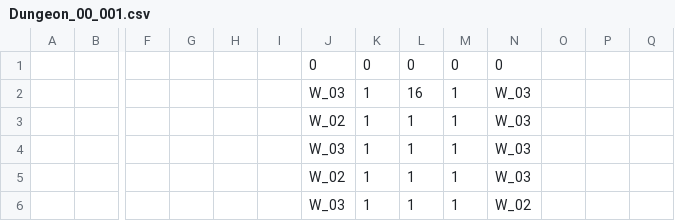
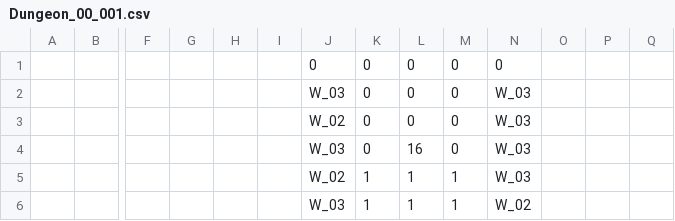
Before and after one commit to IO-DOG/TheSword, a CSV file: Assets/@Resources/Data/Excel/Dungeon_00_001.csv, drawn as a sheet; only a part is shown, gaps mark what is left out; removed rows and columns are numbered as before the commit, all else as after; rows hold the shown columns only; the diff names each change by its address in the sheet, - before the commit and + after, or states it on an @@ line.

```diff
--- a/Assets/@Resources/Data/Excel/Dungeon_00_001.csv
+++ b/Assets/@Resources/Data/Excel/Dungeon_00_001.csv
+row 2:  |  |  |  |  |  | W_03 | 0 | 0 | 0 | W_03
+row 3:  |  |  |  |  |  | W_02 | 0 | 0 | 0 | W_03
-K4: 1
+K4: 0
-M4: 1
+M4: 0
-row 3:  |  |  |  |  |  | W_02 | 1 | 1 | 1 | W_03
-row 4:  |  |  |  |  |  | W_03 | 1 | 1 | 1 | W_03
```
Also changed, not shown: 50 other files.
